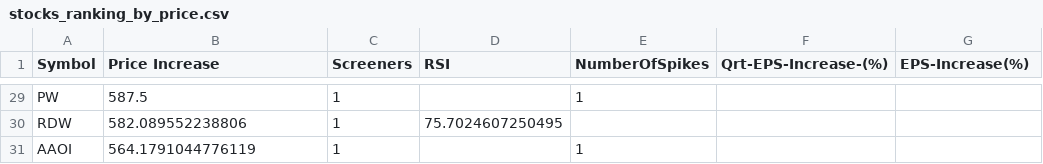
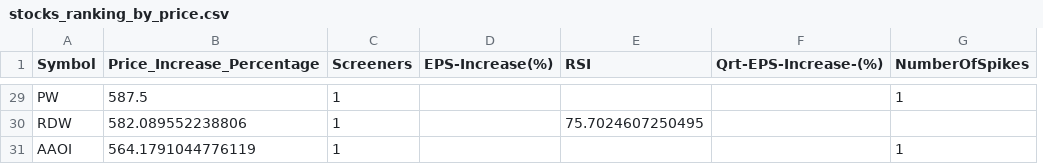
Before and after one commit to Mihaii2/Trader_Companion, a CSV file: flask_microservice_stocks_filterer/stocks_filtering_application/stocks_ranking_by_price.csv, drawn as a sheet; only a part is shown, gaps mark what is left out; removed rows and columns are numbered as before the commit, all else as after; the diff covers the shown part only; the diff names each change by its address in the sheet, - before the commit and + after, or states it on an @@ line.

```diff
--- a/flask_microservice_stocks_filterer/stocks_filtering_application/stocks_ranking_by_price.csv
+++ b/flask_microservice_stocks_filterer/stocks_filtering_application/stocks_ranking_by_price.csv
+column D (EPS-Increase(%)), empty
-column E (NumberOfSpikes), rows 29-31: 1 |  | 1
-B1: Price Increase
+B1: Price_Increase_Percentage
-G1: EPS-Increase(%)
+G1: NumberOfSpikes
-G29 (NumberOfSpikes): (empty)
+G29 (NumberOfSpikes): 1
-G31 (NumberOfSpikes): (empty)
+G31 (NumberOfSpikes): 1
```
Also changed, not shown: 14 edited cells elsewhere in this file, 20 other files.
